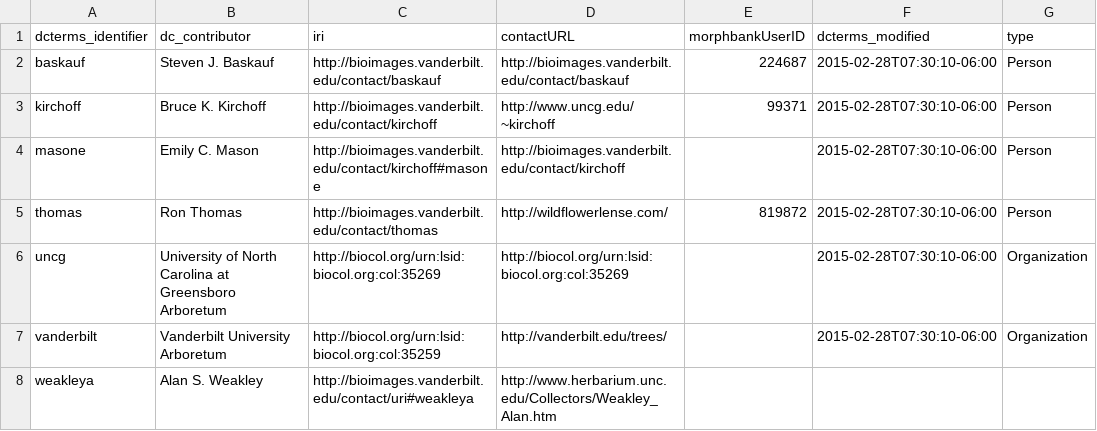
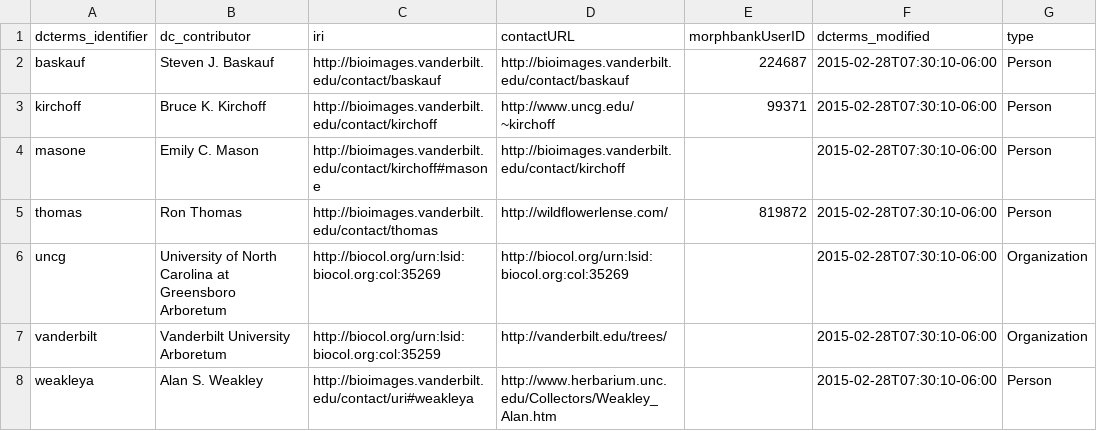
Before and after one commit to baskaufs/Bioimages, a CSV file: agents-small.csv, drawn as a sheet.

```diff
--- a/agents-small.csv
+++ b/agents-small.csv
@@ -7,2 +7,2 @@ uncg,University of North Carolina at Greensboro Arboretum,http://biocol.org/urn:
 vanderbilt,Vanderbilt University Arboretum,http://biocol.org/urn:lsid:biocol.org:col:35259,http://vanderbilt.edu/trees/,,2015-02-28T07:30:10-06:00,Organization
-weakleya,Alan S. Weakley,http://bioimages.vanderbilt.edu/contact/uri#weakleya,http://www.herbarium.unc.edu/Collectors/Weakley_Alan.htm,,,
+weakleya,Alan S. Weakley,http://bioimages.vanderbilt.edu/contact/uri#weakleya,http://www.herbarium.unc.edu/Collectors/Weakley_Alan.htm,,2015-02-28T07:30:10-06:00,Person
```
Also changed, not shown: 1 other file.
